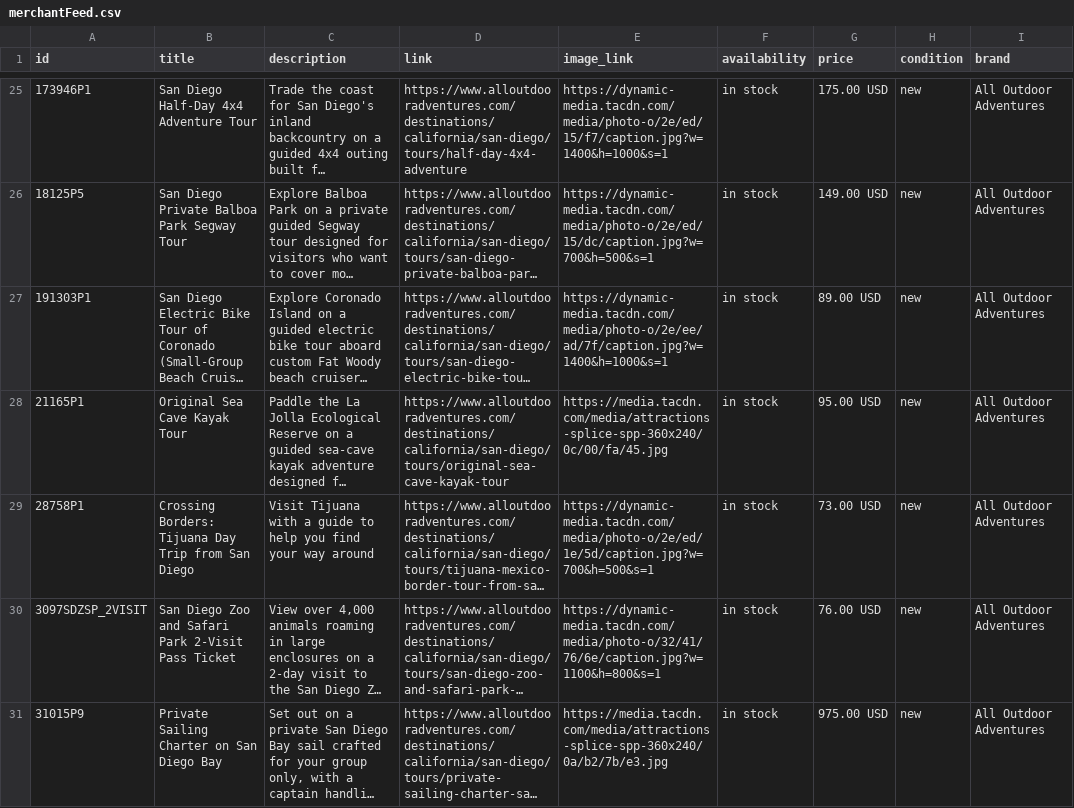
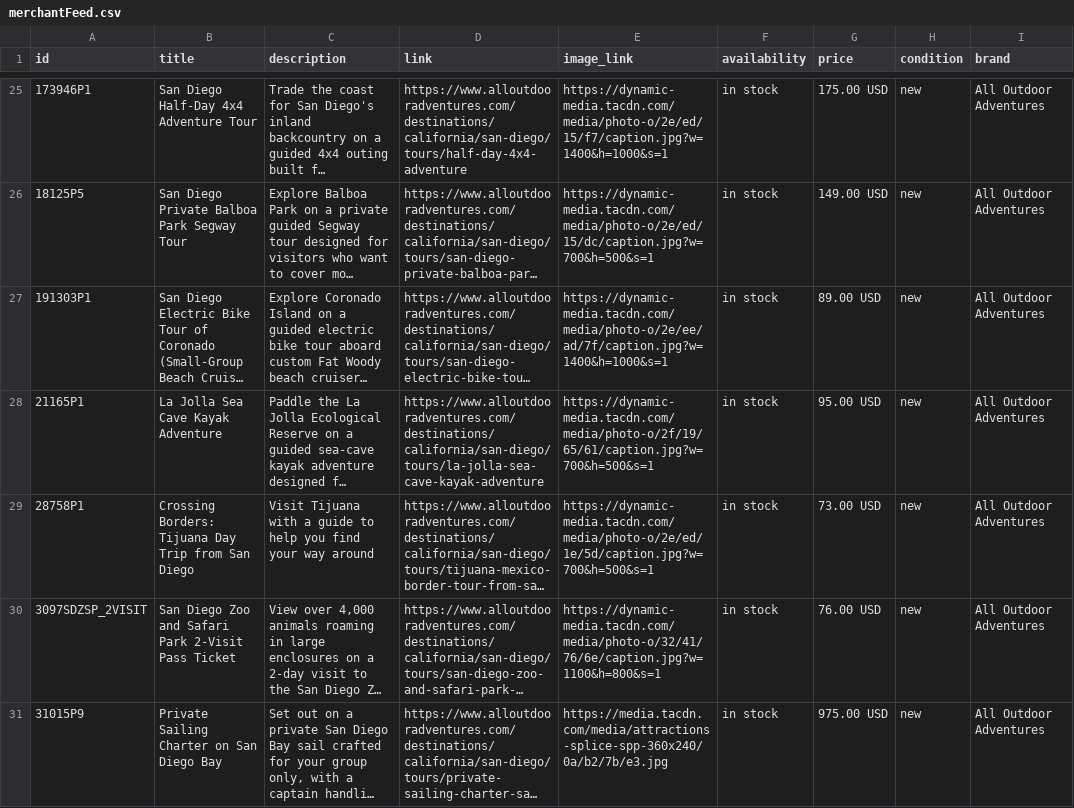
Before and after one commit to JoshuaTreeTours/alloutdooradventures2, a CSV file: data/merchantFeed.csv, drawn as a sheet; only a part is shown, gaps mark what is left out; long unchanged cells end in …; the diff names each change by its address in the sheet, - before the commit and + after, or states it on an @@ line.

Commit message:
Add La Jolla sea cave kayak Engine6 route and canonical hero parity

```diff
--- a/data/merchantFeed.csv
+++ b/data/merchantFeed.csv
-B28 (title): Original Sea Cave Kayak Tour
+B28 (title): La Jolla Sea Cave Kayak Adventure
-D28 (link): https://www.alloutdooradventures.com/destinations/california/san-diego/tours/original-sea-cave-kayak-tour
+D28 (link): https://www.alloutdooradventures.com/destinations/california/san-diego/tours/la-jolla-sea-cave-kayak-adventure
-E28 (image_link): https://media.tacdn.com/media/attractions-splice-spp-360x240/0c/00/fa/45.jpg
+E28 (image_link): https://dynamic-media.tacdn.com/media/photo-o/2f/19/65/61/caption.jpg?w=700&h=500&s=1
```
Also changed, not shown: 3 other files.
